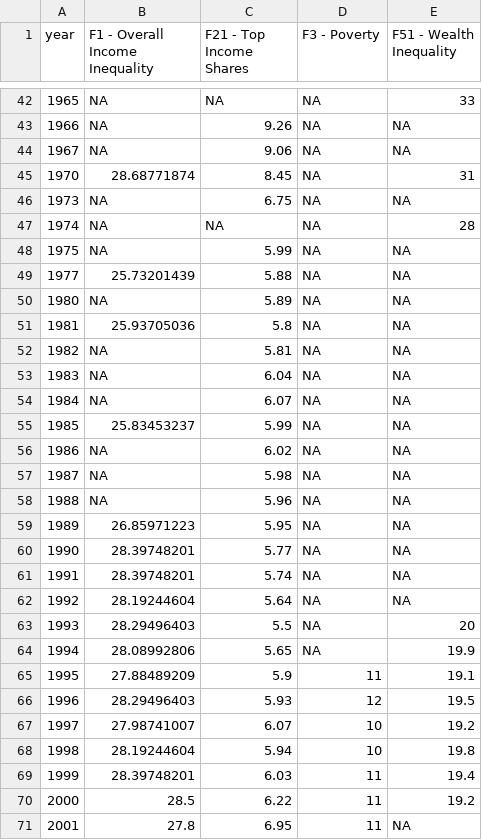
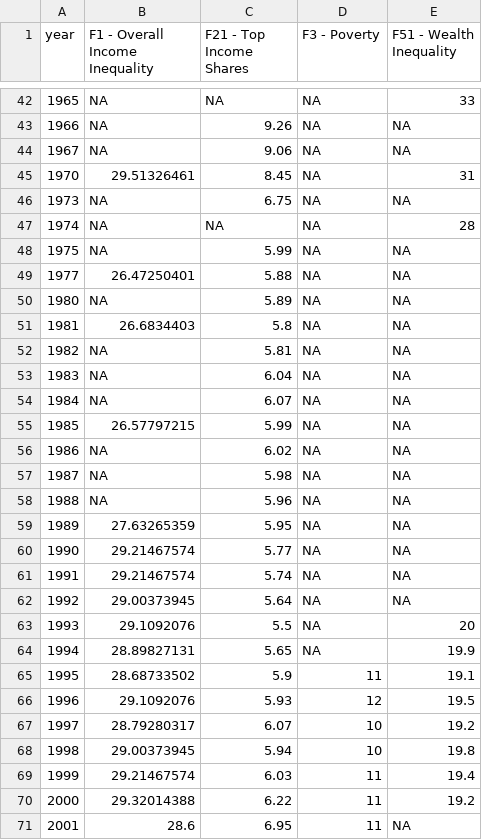
Before and after one commit to owid/chartbook, a CSV file: Netherlands/bottom_chart.csv, drawn as a sheet; only a part is shown, gaps mark what is left out; the diff covers the shown part only.

Commit message:
final(netherlands)

```diff
--- a/Netherlands/bottom_chart.csv
+++ b/Netherlands/bottom_chart.csv
@@ -44,3 +44,3 @@ year,F1 - Overall Income Inequality,F21 - Top Income Shares,F3 - Poverty,F51 - W
 1967,NA,9.06,NA,NA
-1970,28.68771874,8.45,NA,31
+1970,29.51326461,8.45,NA,31
 1973,NA,6.75,NA,NA
@@ -48,5 +48,5 @@ year,F1 - Overall Income Inequality,F21 - Top Income Shares,F3 - Poverty,F51 - W
 1975,NA,5.99,NA,NA
-1977,25.73201439,5.88,NA,NA
+1977,26.47250401,5.88,NA,NA
 1980,NA,5.89,NA,NA
-1981,25.93705036,5.8,NA,NA
+1981,26.6834403,5.8,NA,NA
 1982,NA,5.81,NA,NA
@@ -54,3 +54,3 @@ year,F1 - Overall Income Inequality,F21 - Top Income Shares,F3 - Poverty,F51 - W
 1984,NA,6.07,NA,NA
-1985,25.83453237,5.99,NA,NA
+1985,26.57797215,5.99,NA,NA
 1986,NA,6.02,NA,NA
@@ -58,14 +58,14 @@ year,F1 - Overall Income Inequality,F21 - Top Income Shares,F3 - Poverty,F51 - W
 1988,NA,5.96,NA,NA
-1989,26.85971223,5.95,NA,NA
-1990,28.39748201,5.77,NA,NA
-1991,28.39748201,5.74,NA,NA
-1992,28.19244604,5.64,NA,NA
-1993,28.29496403,5.5,NA,20
-1994,28.08992806,5.65,NA,19.9
-1995,27.88489209,5.9,11,19.1
-1996,28.29496403,5.93,12,19.5
-1997,27.98741007,6.07,10,19.2
-1998,28.19244604,5.94,10,19.8
-1999,28.39748201,6.03,11,19.4
-2000,28.5,6.22,11,19.2
-2001,27.8,6.95,11,NA
+1989,27.63265359,5.95,NA,NA
+1990,29.21467574,5.77,NA,NA
+1991,29.21467574,5.74,NA,NA
+1992,29.00373945,5.64,NA,NA
+1993,29.1092076,5.5,NA,20
+1994,28.89827131,5.65,NA,19.9
+1995,28.68733502,5.9,11,19.1
+1996,29.1092076,5.93,12,19.5
+1997,28.79280317,6.07,10,19.2
+1998,29.00373945,5.94,10,19.8
+1999,29.21467574,6.03,11,19.4
+2000,29.32014388,6.22,11,19.2
+2001,28.6,6.95,11,NA
```
Also changed, not shown: 20 edited cells elsewhere in this file, 2 other files.
